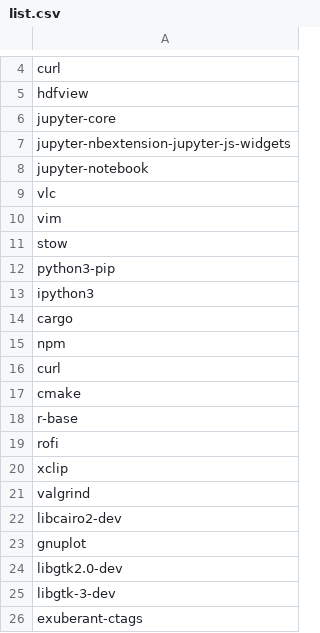
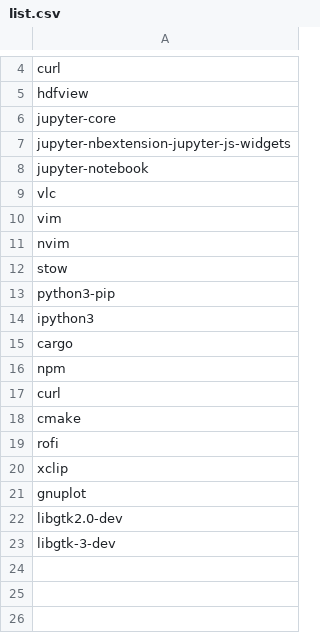
Before and after one commit to giovannilopez9808/.instalation, a CSV file: Packages/list.csv, drawn as a sheet; only a part is shown, gaps mark what is left out.

```diff
--- a/Packages/list.csv
+++ b/Packages/list.csv
@@ -10,2 +10,3 @@ vlc
 vim
+nvim
 stow
@@ -17,7 +18,4 @@ curl
 cmake
-r-base
 rofi
 xclip
-valgrind
-libcairo2-dev
 gnuplot
@@ -25,2 +23 @@ libgtk2.0-dev
 libgtk-3-dev
-exuberant-ctags
```
Also changed, not shown: 1 other file.
